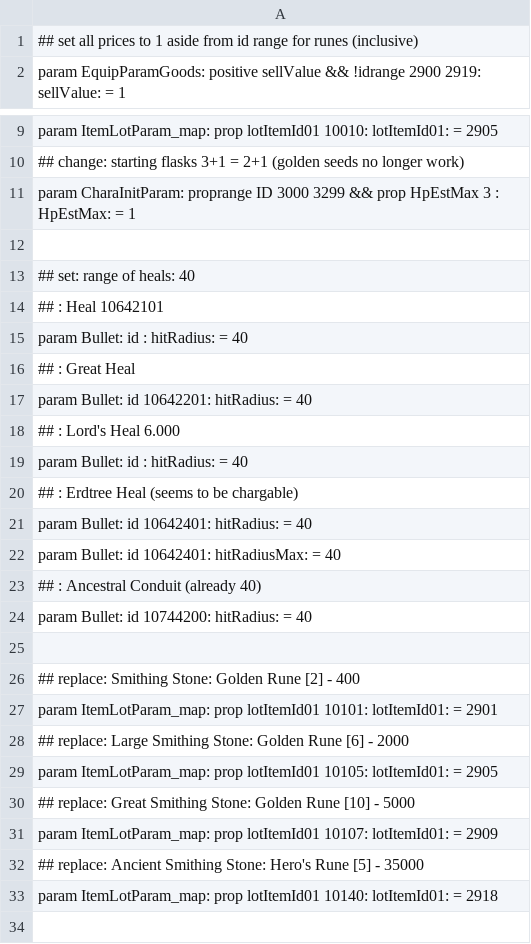
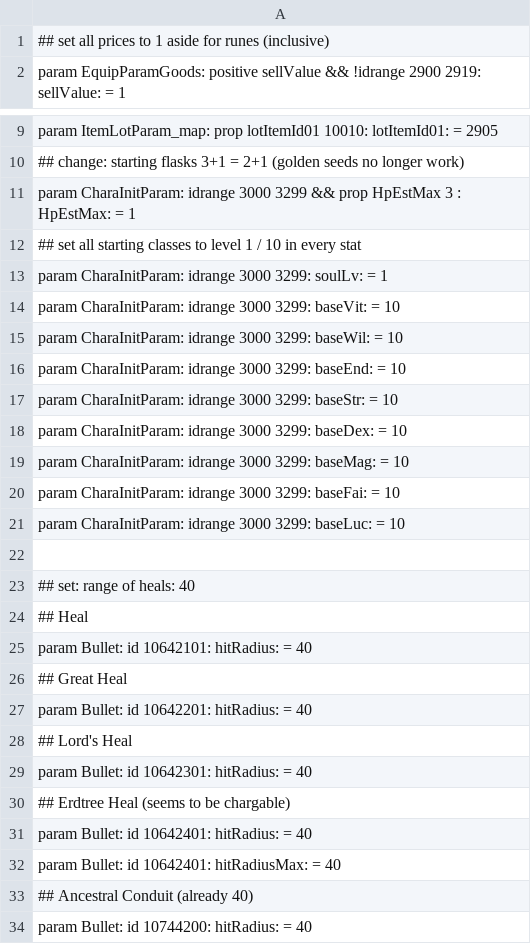
Before and after one commit to WhiteG00se/ER_QualityConvergence, a CSV file: tobi_src/massEdit.csv, drawn as a sheet; only a part is shown, gaps mark what is left out; the shorter side is filled out with more unchanged rows; the diff covers the shown part only.

```diff
--- a/tobi_src/massEdit.csv
+++ b/tobi_src/massEdit.csv
@@ -1,2 +1,2 @@
-## set all prices to 1 aside from id range for runes (inclusive)
+## set all prices to 1 aside for runes (inclusive)
 param EquipParamGoods: positive sellValue && !idrange 2900 2919: sellValue: = 1
@@ -10,15 +10,25 @@ param ItemLotParam_map: prop lotItemId01 10010: lotItemId01: = 2905
 ## change: starting flasks 3+1 = 2+1 (golden seeds no longer work)
-param CharaInitParam: proprange ID 3000 3299 && prop HpEstMax 3 : HpEstMax: = 1
+param CharaInitParam: idrange 3000 3299 && prop HpEstMax 3 : HpEstMax: = 1
+## set all starting classes to level 1 / 10 in every stat
+param CharaInitParam: idrange 3000 3299: soulLv: = 1
+param CharaInitParam: idrange 3000 3299: baseVit: = 10
+param CharaInitParam: idrange 3000 3299: baseWil: = 10
+param CharaInitParam: idrange 3000 3299: baseEnd: = 10
+param CharaInitParam: idrange 3000 3299: baseStr: = 10
+param CharaInitParam: idrange 3000 3299: baseDex: = 10
+param CharaInitParam: idrange 3000 3299: baseMag: = 10
+param CharaInitParam: idrange 3000 3299: baseFai: = 10
+param CharaInitParam: idrange 3000 3299: baseLuc: = 10
 
 ## set: range of heals: 40
-## : Heal 10642101
-param Bullet: id : hitRadius: = 40
-## : Great Heal
+## Heal
+param Bullet: id 10642101: hitRadius: = 40
+## Great Heal
 param Bullet: id 10642201: hitRadius: = 40
-## : Lord's Heal 6.000
-param Bullet: id : hitRadius: = 40
-## : Erdtree Heal  (seems to be chargable)
+## Lord's Heal
+param Bullet: id 10642301: hitRadius: = 40
+## Erdtree Heal  (seems to be chargable)
 param Bullet: id 10642401: hitRadius: = 40
 param Bullet: id 10642401: hitRadiusMax: = 40
-## : Ancestral Conduit (already 40)
+## Ancestral Conduit (already 40)
 param Bullet: id 10744200: hitRadius: = 40
```
Also changed, not shown: 6 edited cells elsewhere in this file, 1 other file.
